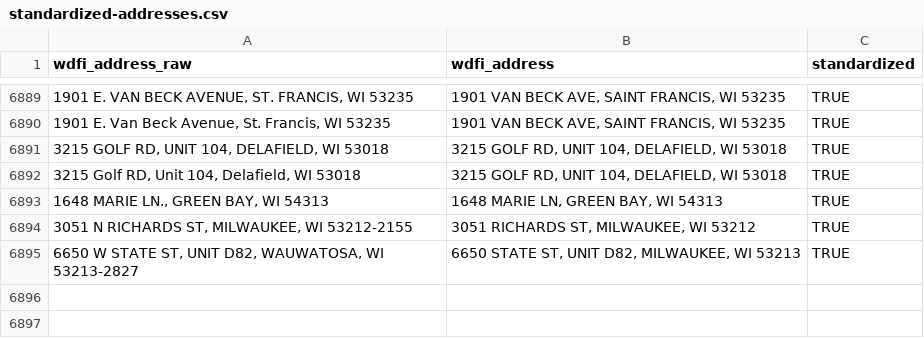
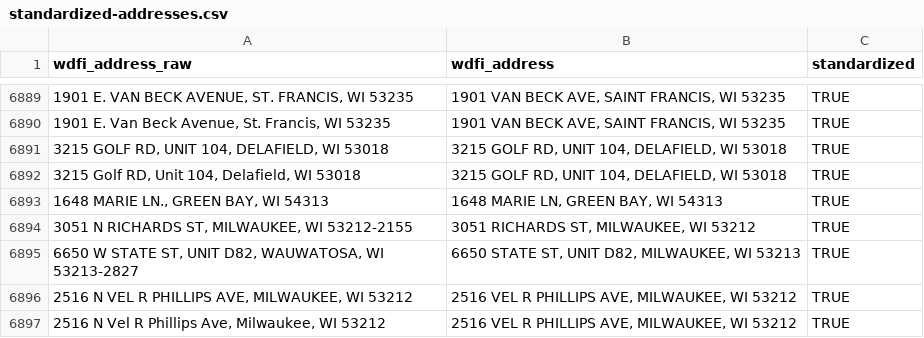
Before and after one commit to jdjohn215/mke-owner-networks, a CSV file: data/wdfi/standardized-addresses.csv, drawn as a sheet; only a part is shown, gaps mark what is left out; the diff names each change by its address in the sheet, - before the commit and + after, or states it on an @@ line.

```diff
--- a/data/wdfi/standardized-addresses.csv
+++ b/data/wdfi/standardized-addresses.csv
+row 6896: 2516 N VEL R PHILLIPS AVE, MILWAUKEE, WI 53212 | 2516 VEL R PHILLIPS AVE, MILWAUKEE, WI 53212 | TRUE
+row 6897: 2516 N Vel R Phillips Ave, Milwaukee, WI 53212 | 2516 VEL R PHILLIPS AVE, MILWAUKEE, WI 53212 | TRUE
```
Also changed, not shown: data/final-output/overall-summary-stats.csv, 11 other files.
